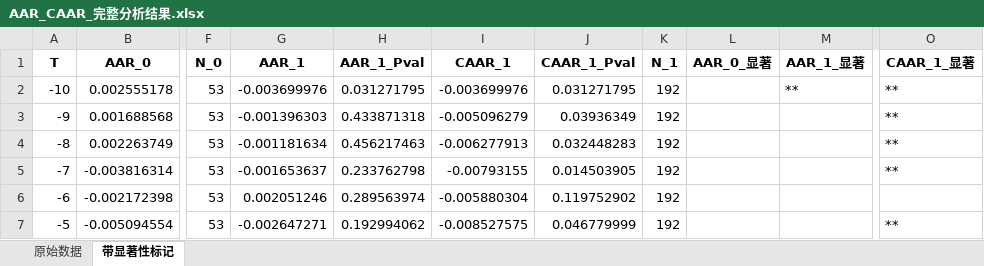
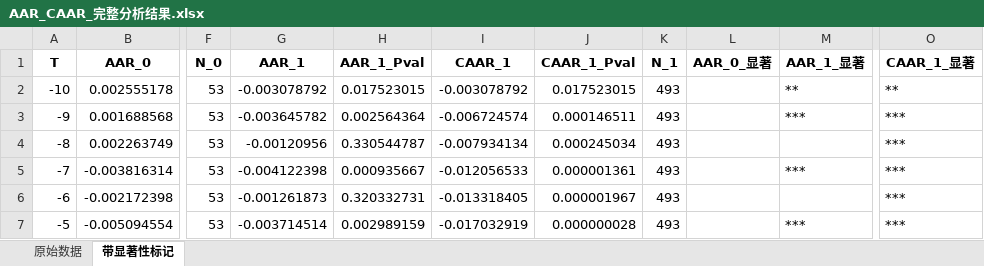
Before and after one commit to PaperDragon85/Buyback-Dividend-in-Innovation-Competition, an Excel workbook: data/processed/AAR_CAAR_完整分析结果.xlsx, sheet 带显著性标记, drawn as a sheet; only a part is shown, gaps mark what is left out; values as stored, in another font and other column widths than the file's, no borders; the diff covers the shown part only; the diff names each change by its address in the sheet, - before the commit and + after, or states it on an @@ line.

```diff
--- a/data/processed/AAR_CAAR_完整分析结果.xlsx (sheet 带显著性标记)
+++ b/data/processed/AAR_CAAR_完整分析结果.xlsx (sheet 带显著性标记)
-G2 (AAR_1): -0.003699976
+G2 (AAR_1): -0.003078792
-H2 (AAR_1_Pval): 0.031271795
+H2 (AAR_1_Pval): 0.017523015
-I2 (CAAR_1): -0.003699976
+I2 (CAAR_1): -0.003078792
-J2 (CAAR_1_Pval): 0.031271795
+J2 (CAAR_1_Pval): 0.017523015
-K2:K7 (N_1): 192
+K2:K7 (N_1): 493
-G3 (AAR_1): -0.001396303
+G3 (AAR_1): -0.003645782
-H3 (AAR_1_Pval): 0.433871318
+H3 (AAR_1_Pval): 0.002564364
-I3 (CAAR_1): -0.005096279
+I3 (CAAR_1): -0.006724574
-J3 (CAAR_1_Pval): 0.03936349
+J3 (CAAR_1_Pval): 0.000146511
-M3 (AAR_1_显著): (empty)
+M3 (AAR_1_显著): ***
-O3:O5 (CAAR_1_显著): **
+O3:O5 (CAAR_1_显著): ***
-G4 (AAR_1): -0.001181634
+G4 (AAR_1): -0.00120956
-H4 (AAR_1_Pval): 0.456217463
+H4 (AAR_1_Pval): 0.330544787
-I4 (CAAR_1): -0.006277913
+I4 (CAAR_1): -0.007934134
-J4 (CAAR_1_Pval): 0.032448283
+J4 (CAAR_1_Pval): 0.000245034
-G5 (AAR_1): -0.001653637
+G5 (AAR_1): -0.004122398
-H5 (AAR_1_Pval): 0.233762798
+H5 (AAR_1_Pval): 0.000935667
-I5 (CAAR_1): -0.00793155
+I5 (CAAR_1): -0.012056533
-J5 (CAAR_1_Pval): 0.014503905
+J5 (CAAR_1_Pval): 0.000001361
-M5 (AAR_1_显著): (empty)
+M5 (AAR_1_显著): ***
-G6 (AAR_1): 0.002051246
+G6 (AAR_1): -0.001261873
-H6 (AAR_1_Pval): 0.289563974
+H6 (AAR_1_Pval): 0.320332731
-I6 (CAAR_1): -0.005880304
+I6 (CAAR_1): -0.013318405
-J6 (CAAR_1_Pval): 0.119752902
+J6 (CAAR_1_Pval): 0.000001967
-O6 (CAAR_1_显著): (empty)
+O6 (CAAR_1_显著): ***
-G7 (AAR_1): -0.002647271
+G7 (AAR_1): -0.003714514
-H7 (AAR_1_Pval): 0.192994062
+H7 (AAR_1_Pval): 0.002989159
-I7 (CAAR_1): -0.008527575
+I7 (CAAR_1): -0.017032919
-J7 (CAAR_1_Pval): 0.046779999
+J7 (CAAR_1_Pval): 0.000000028
-M7 (AAR_1_显著): (empty)
+M7 (AAR_1_显著): ***
-O7 (CAAR_1_显著): **
+O7 (CAAR_1_显著): ***
```
Also changed, not shown: 83 edited cells elsewhere in this sheet, sheet 原始数据, data/processed/AAR_CAAR_分组结果.xlsx, 4 other files.
